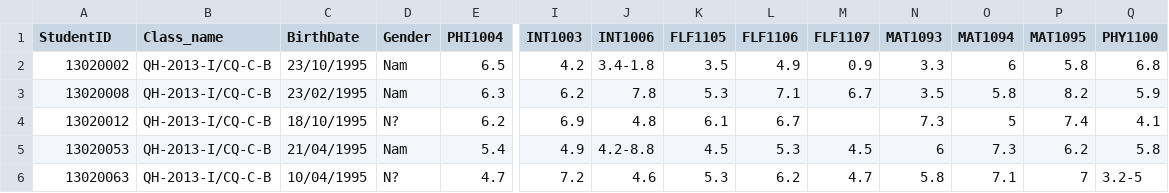
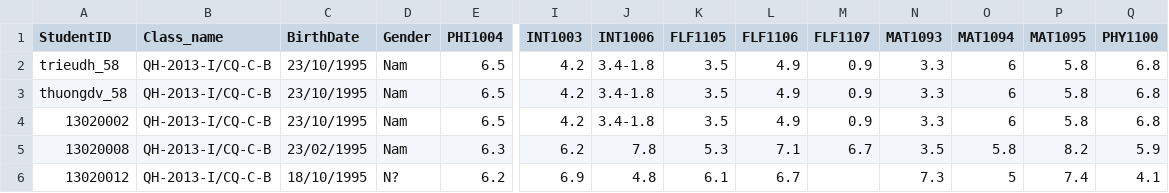
Before and after one commit to trieudh58/edm-app, a CSV file: back-end/database/raw/out_Students_2012.csv, drawn as a sheet; only a part is shown, gaps mark what is left out; the shorter side is filled out with more unchanged rows; rows hold the shown columns only; the diff names each change by its address in the sheet, - before the commit and + after, or states it on an @@ line.

```diff
--- a/back-end/database/raw/out_Students_2012.csv
+++ b/back-end/database/raw/out_Students_2012.csv
+row 2: trieudh_58 | QH-2013-I/CQ-C-B | 23/10/1995 | Nam | 6.5 | 4.2 | 3.4-1.8 | 3.5 | 4.9 | 0.9 | 3.3 | 6 | 5.8 | 6.8
+row 3: thuongdv_58 | QH-2013-I/CQ-C-B | 23/10/1995 | Nam | 6.5 | 4.2 | 3.4-1.8 | 3.5 | 4.9 | 0.9 | 3.3 | 6 | 5.8 | 6.8
```
Also changed, not shown: back-end/database/raw/out_Students_When.csv, 6 other files.
